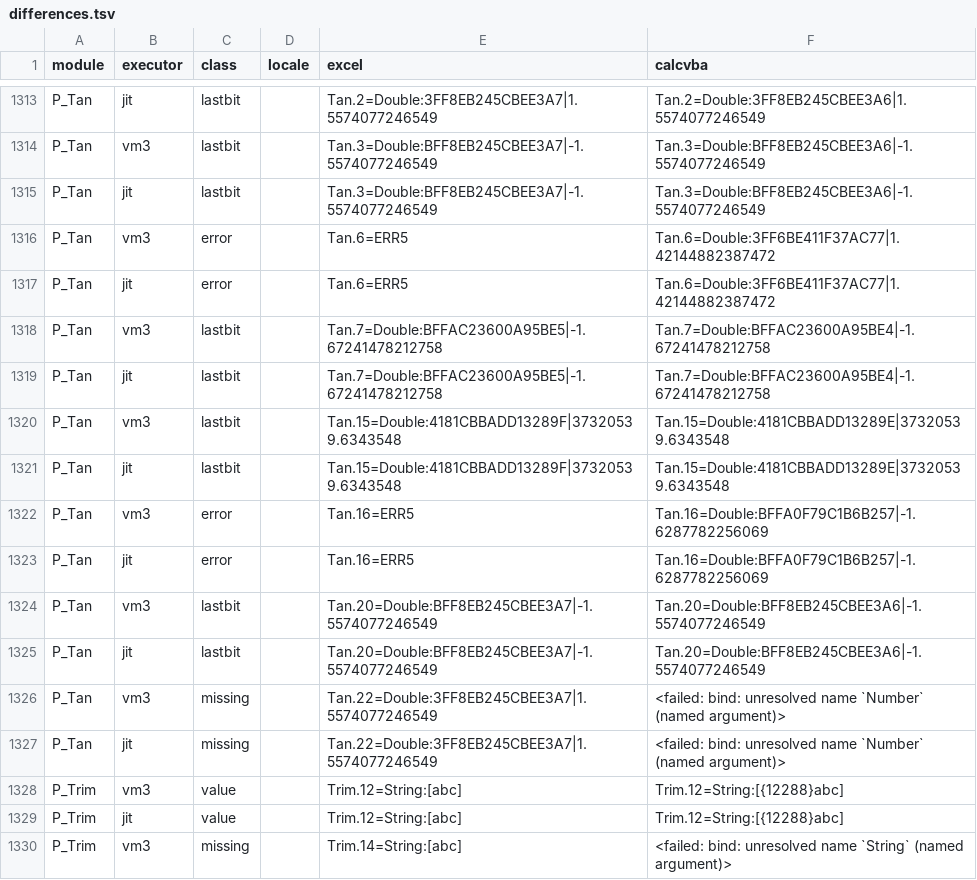
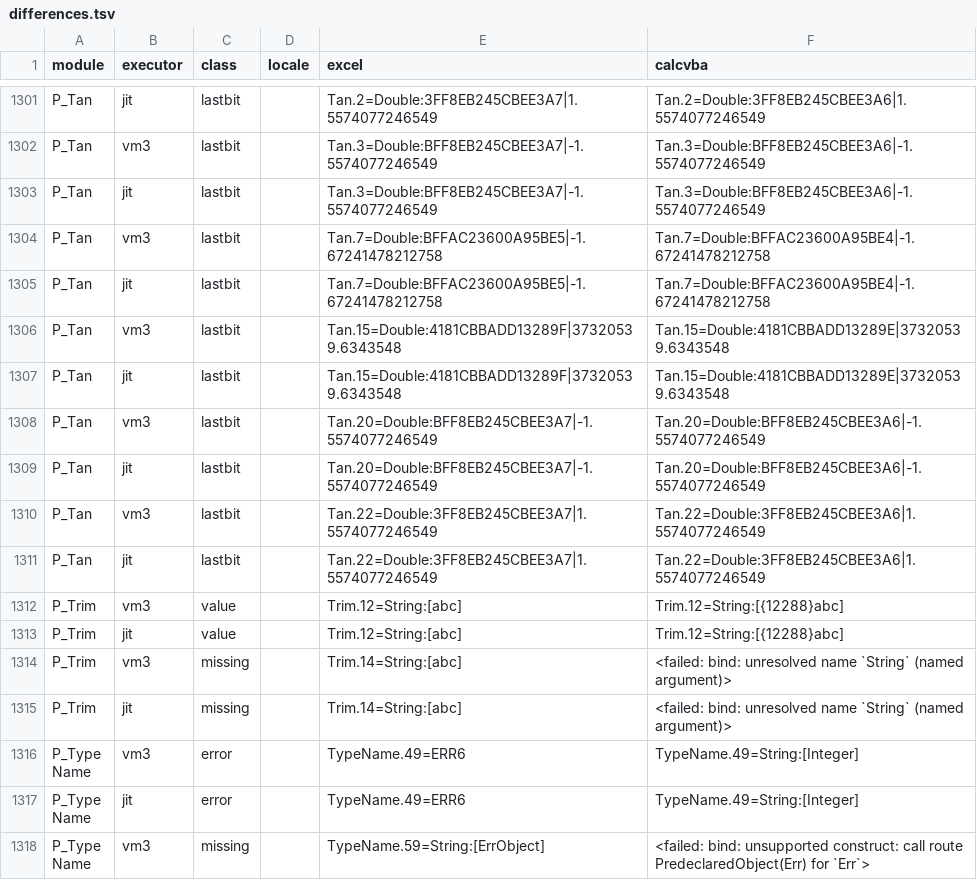
Before and after one commit to DnaCalc/CalcVBA, a TSV file: conformance/excel-measurements/vba-library/differences.tsv, drawn as a sheet; only a part is shown, gaps mark what is left out; the shorter side is filled out with more unchanged rows; the diff covers the shown part only.

```diff
--- a/conformance/excel-measurements/vba-library/differences.tsv
+++ b/conformance/excel-measurements/vba-library/differences.tsv
@@ -1315,4 +1303,2 @@ P_Tan	vm3	lastbit		Tan.3=Double:BFF8EB245CBEE3A7|-1.5574077246549	Tan.3=Double:B
 P_Tan	jit	lastbit		Tan.3=Double:BFF8EB245CBEE3A7|-1.5574077246549	Tan.3=Double:BFF8EB245CBEE3A6|-1.5574077246549
-P_Tan	vm3	error		Tan.6=ERR5	Tan.6=Double:3FF6BE411F37AC77|1.42144882387472
-P_Tan	jit	error		Tan.6=ERR5	Tan.6=Double:3FF6BE411F37AC77|1.42144882387472
 P_Tan	vm3	lastbit		Tan.7=Double:BFFAC23600A95BE5|-1.67241478212758	Tan.7=Double:BFFAC23600A95BE4|-1.67241478212758
@@ -1321,8 +1307,6 @@ P_Tan	vm3	lastbit		Tan.15=Double:4181CBBADD13289F|37320539.6343548	Tan.15=Double
 P_Tan	jit	lastbit		Tan.15=Double:4181CBBADD13289F|37320539.6343548	Tan.15=Double:4181CBBADD13289E|37320539.6343548
-P_Tan	vm3	error		Tan.16=ERR5	Tan.16=Double:BFFA0F79C1B6B257|-1.6287782256069
-P_Tan	jit	error		Tan.16=ERR5	Tan.16=Double:BFFA0F79C1B6B257|-1.6287782256069
 P_Tan	vm3	lastbit		Tan.20=Double:BFF8EB245CBEE3A7|-1.5574077246549	Tan.20=Double:BFF8EB245CBEE3A6|-1.5574077246549
 P_Tan	jit	lastbit		Tan.20=Double:BFF8EB245CBEE3A7|-1.5574077246549	Tan.20=Double:BFF8EB245CBEE3A6|-1.5574077246549
-P_Tan	vm3	missing		Tan.22=Double:3FF8EB245CBEE3A7|1.5574077246549	<failed: bind: unresolved name `Number` (named argument)>
-P_Tan	jit	missing		Tan.22=Double:3FF8EB245CBEE3A7|1.5574077246549	<failed: bind: unresolved name `Number` (named argument)>
+P_Tan	vm3	lastbit		Tan.22=Double:3FF8EB245CBEE3A7|1.5574077246549	Tan.22=Double:3FF8EB245CBEE3A6|1.5574077246549
+P_Tan	jit	lastbit		Tan.22=Double:3FF8EB245CBEE3A7|1.5574077246549	Tan.22=Double:3FF8EB245CBEE3A6|1.5574077246549
 P_Trim	vm3	value		Trim.12=String:[abc]	Trim.12=String:[{12288}abc]
```
Also changed, not shown: 12 removed rows and 4 edited cells elsewhere in this file, 6 other files.
